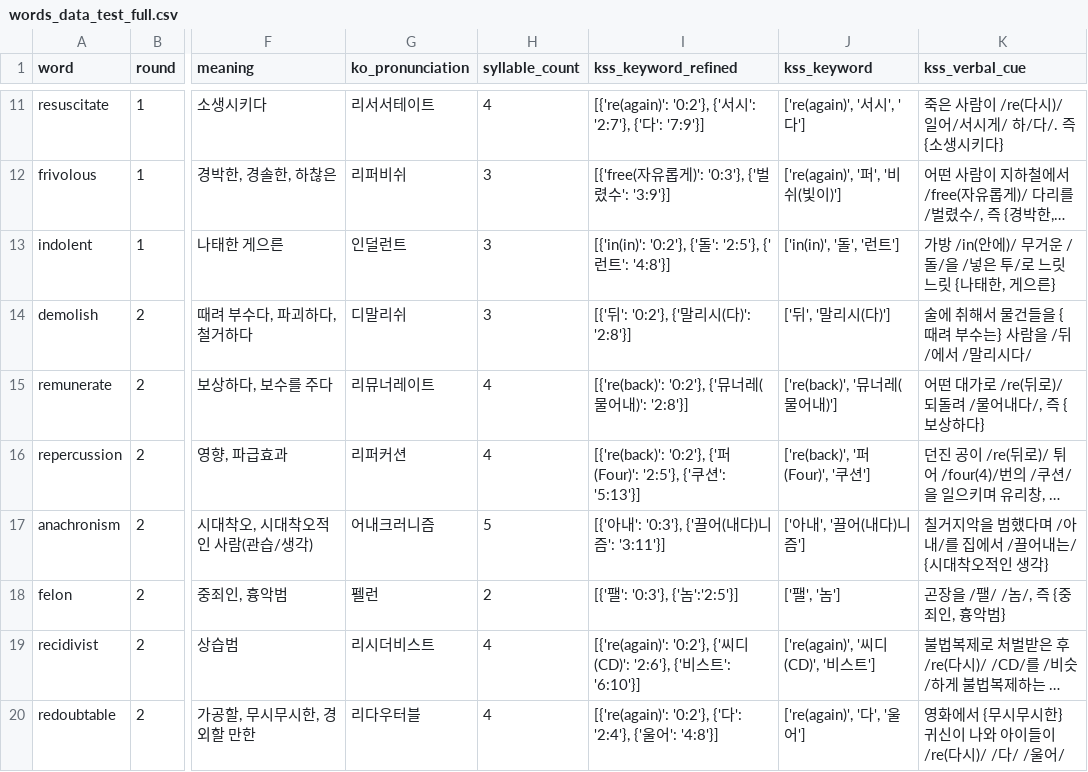
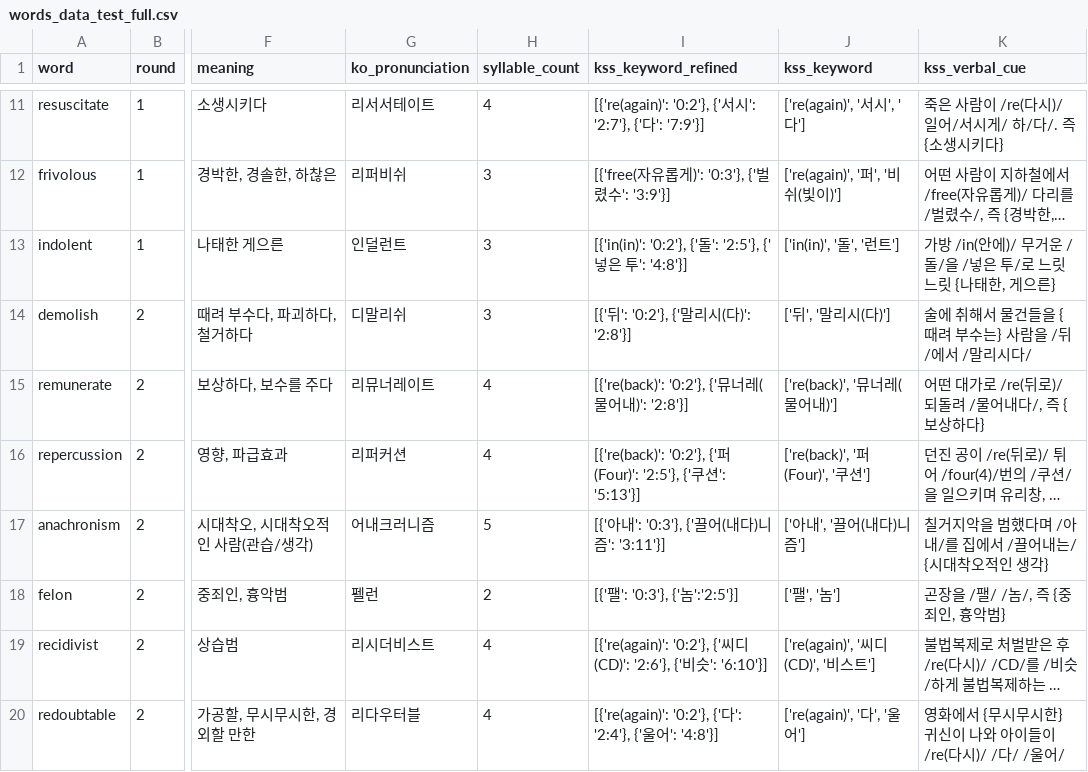
Before and after one commit to suyoungkwon2/phonitale-react, a CSV file: phonitale-react/public/words/words_data_test_full.csv, drawn as a sheet; only a part is shown, gaps mark what is left out; long unchanged cells end in …; the diff names each change by its address in the sheet, - before the commit and + after, or states it on an @@ line.

Commit message:
fix: word set

```diff
--- a/phonitale-react/public/words/words_data_test_full.csv
+++ b/phonitale-react/public/words/words_data_test_full.csv
-I13 (kss_keyword_refined): …'2:5'}, {'런트': '4:8'}]
+I13 (kss_keyword_refined): …'2:5'}, {'넣은 투': '4:8'}]
-I19 (kss_keyword_refined): …{'비스트': '6:10'}]
+I19 (kss_keyword_refined): …{'비슷': '6:10'}]
```
Also changed, not shown: 1 other file.
